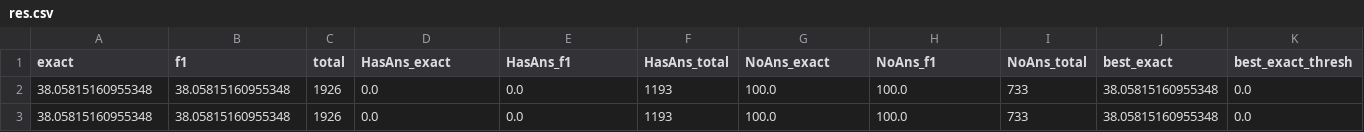
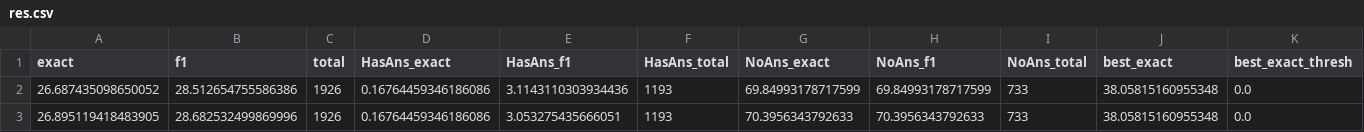
Before and after one commit to zeyadahmed10/Arabic-MRC, a CSV file: Runs/AraElectraDecoupled/train/span/first/res.csv, drawn as a sheet; only a part is shown; the diff names each change by its address in the sheet, - before the commit and + after, or states it on an @@ line.

Commit message:
add decoupled results

```diff
--- a/Runs/AraElectraDecoupled/train/span/first/res.csv
+++ b/Runs/AraElectraDecoupled/train/span/first/res.csv
-A2 (exact): 38.05815160955348
+A2 (exact): 26.687435098650052
-B2 (f1): 38.05815160955348
+B2 (f1): 28.512654755586386
-D2:D3 (HasAns_exact): 0.0
+D2:D3 (HasAns_exact): 0.16764459346186086
-E2 (HasAns_f1): 0.0
+E2 (HasAns_f1): 3.1143110303934436
-G2 (NoAns_exact): 100.0
+G2 (NoAns_exact): 69.84993178717599
-H2 (NoAns_f1): 100.0
+H2 (NoAns_f1): 69.84993178717599
-A3 (exact): 38.05815160955348
+A3 (exact): 26.895119418483905
-B3 (f1): 38.05815160955348
+B3 (f1): 28.682532499869996
-E3 (HasAns_f1): 0.0
+E3 (HasAns_f1): 3.053275435666051
-G3 (NoAns_exact): 100.0
+G3 (NoAns_exact): 70.3956343792633
-H3 (NoAns_f1): 100.0
+H3 (NoAns_f1): 70.3956343792633
```
